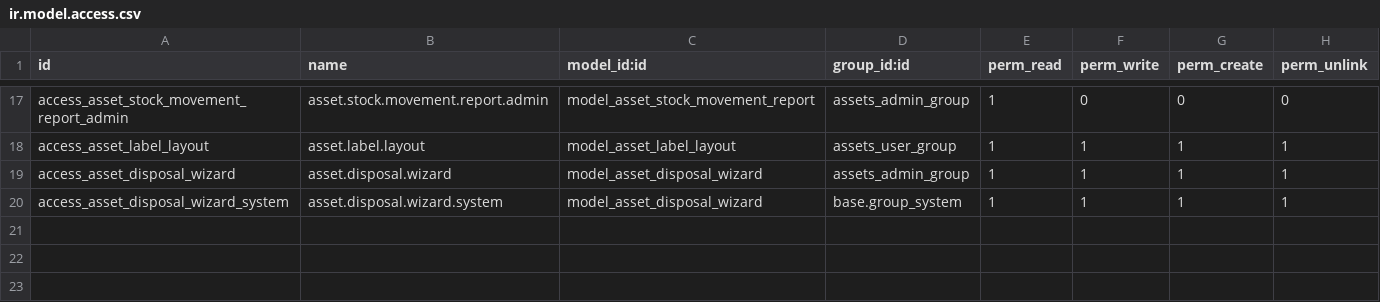
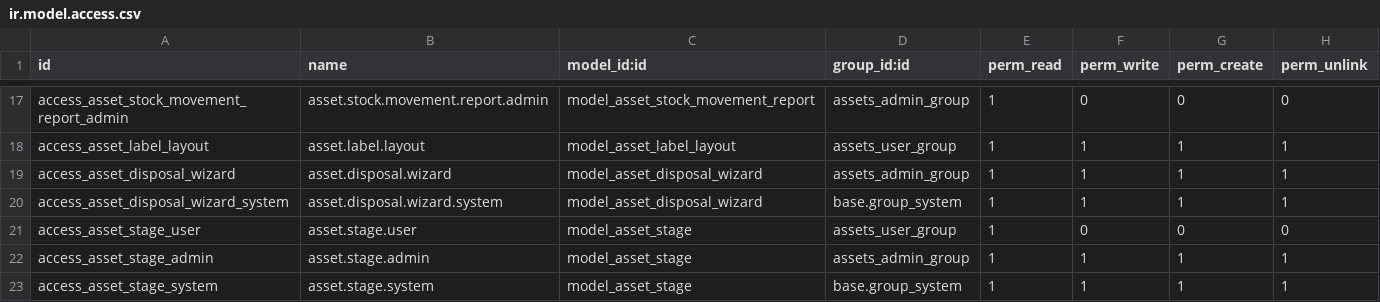
Before and after one commit to rohit-bxi/bxi_odoo_community, a CSV file: asset_management/security/ir.model.access.csv, drawn as a sheet; only a part is shown, gaps mark what is left out; the diff names each change by its address in the sheet, - before the commit and + after, or states it on an @@ line.

```diff
--- a/asset_management/security/ir.model.access.csv
+++ b/asset_management/security/ir.model.access.csv
+row 21: access_asset_stage_user | asset.stage.user | model_asset_stage | assets_user_group | 1 | 0 | 0 | 0
+row 22: access_asset_stage_admin | asset.stage.admin | model_asset_stage | assets_admin_group | 1 | 1 | 1 | 1
+row 23: access_asset_stage_system | asset.stage.system | model_asset_stage | base.group_system | 1 | 1 | 1 | 1
```
Also changed, not shown: 11 other files.
